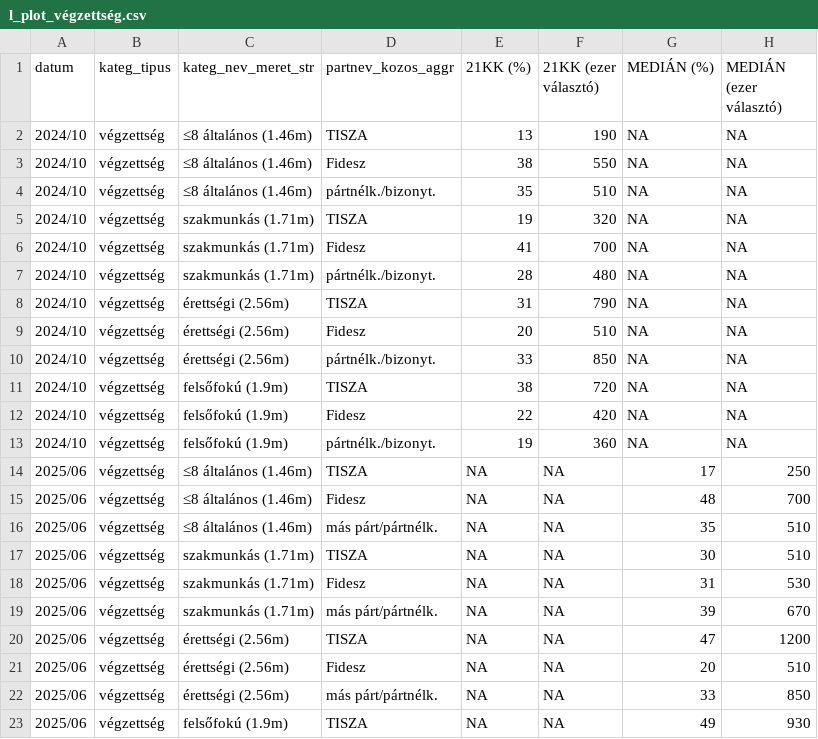
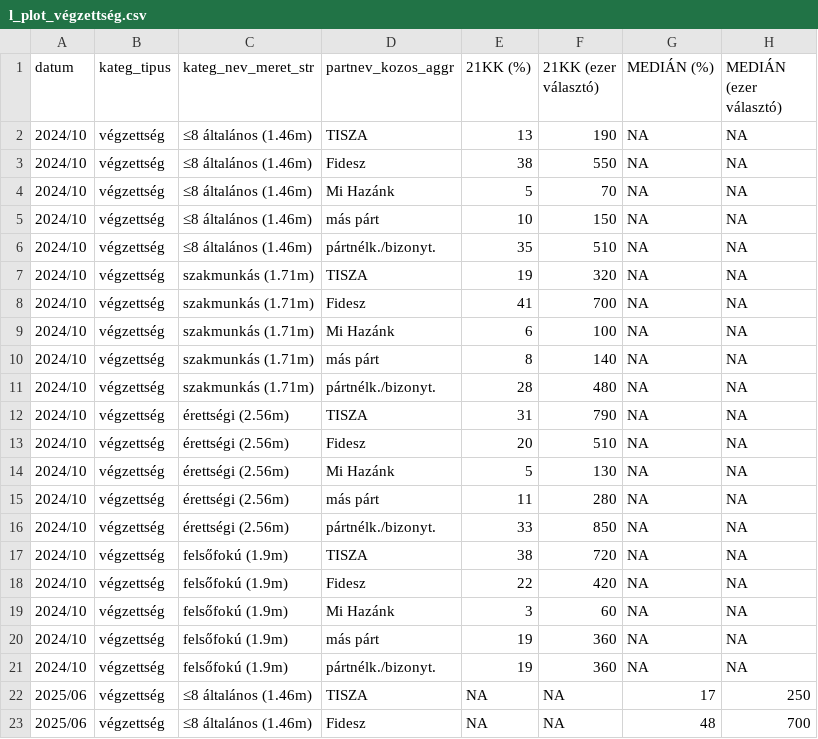
Before and after one commit to mbkoltai/mbkoltai.github.io, a CSV file: images/magyar_val_demogr/output/wide_format_bar_charts/l_plot_végzettség.csv, drawn as a sheet; only a part is shown; the shorter side is filled out with more unchanged rows.

Commit message:
magyar val demogr flourish text updates

```diff
--- a/images/magyar_val_demogr/output/wide_format_bar_charts/l_plot_végzettség.csv
+++ b/images/magyar_val_demogr/output/wide_format_bar_charts/l_plot_végzettség.csv
@@ -3,2 +3,4 @@ datum,kateg_tipus,kateg_nev_meret_str,partnev_kozos_aggr,21KK (%),21KK (ezer vá
 2024/10,végzettség,≤8 általános (1.46m),Fidesz,38,550,NA,NA
+2024/10,végzettség,≤8 általános (1.46m),Mi Hazánk,5,70,NA,NA
+2024/10,végzettség,≤8 általános (1.46m),más párt,10,150,NA,NA
 2024/10,végzettség,≤8 általános (1.46m),pártnélk./bizonyt.,35,510,NA,NA
@@ -6,2 +8,4 @@ datum,kateg_tipus,kateg_nev_meret_str,partnev_kozos_aggr,21KK (%),21KK (ezer vá
 2024/10,végzettség,szakmunkás (1.71m),Fidesz,41,700,NA,NA
+2024/10,végzettség,szakmunkás (1.71m),Mi Hazánk,6,100,NA,NA
+2024/10,végzettség,szakmunkás (1.71m),más párt,8,140,NA,NA
 2024/10,végzettség,szakmunkás (1.71m),pártnélk./bizonyt.,28,480,NA,NA
@@ -9,2 +13,4 @@ datum,kateg_tipus,kateg_nev_meret_str,partnev_kozos_aggr,21KK (%),21KK (ezer vá
 2024/10,végzettség,érettségi (2.56m),Fidesz,20,510,NA,NA
+2024/10,végzettség,érettségi (2.56m),Mi Hazánk,5,130,NA,NA
+2024/10,végzettség,érettségi (2.56m),más párt,11,280,NA,NA
 2024/10,végzettség,érettségi (2.56m),pártnélk./bizonyt.,33,850,NA,NA
@@ -12,2 +18,4 @@ datum,kateg_tipus,kateg_nev_meret_str,partnev_kozos_aggr,21KK (%),21KK (ezer vá
 2024/10,végzettség,felsőfokú (1.9m),Fidesz,22,420,NA,NA
+2024/10,végzettség,felsőfokú (1.9m),Mi Hazánk,3,60,NA,NA
+2024/10,végzettség,felsőfokú (1.9m),más párt,19,360,NA,NA
 2024/10,végzettség,felsőfokú (1.9m),pártnélk./bizonyt.,19,360,NA,NA
```
Also changed, not shown: images/magyar_val_demogr/output/wide_format_bar_charts/l_plot_ELETKOR.csv, images/magyar_val_demogr/output/wide_format_bar_charts/l_plot_településtípus.csv, 38 other files.
